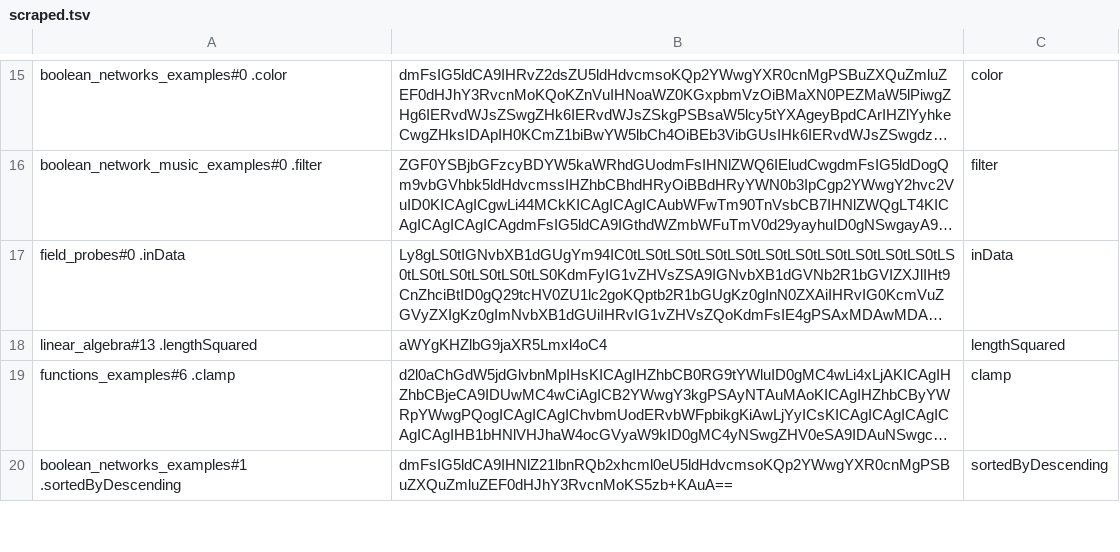
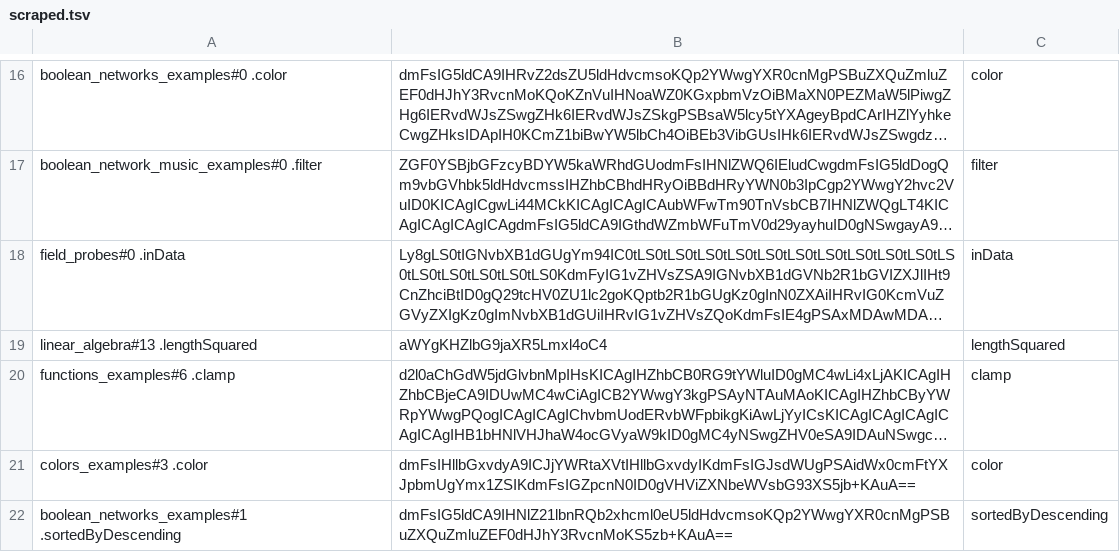
Before and after one commit to OpenEndedGroup/Field4, a TSV file: tools/completion-corpus/scraped.tsv, drawn as a sheet; only a part is shown, gaps mark what is left out; long unchanged cells end in …; the diff covers the shown part only; the diff names each change by its address in the sheet, - before the commit and + after, or states it on an @@ line.

Commit message:
Use Field collection literals in the color tour

```diff
--- a/tools/completion-corpus/scraped.tsv
+++ b/tools/completion-corpus/scraped.tsv
+row 21: colors_examples#3 .color | dmFsIHllbGxvdyA9ICJjYWRtaXVtIHllbGxvdyIKdmFsIGJsdWUgPSAidWx0cmFtYXJpbmUgYmx1ZSIKdmFsIGZpcnN0ID0gVHViZXNbeWVsbG93XS5jb+KAuA== | color
```
Also changed, not shown: 3 added rows and 4 removed rows elsewhere in this file, 1 other file.
